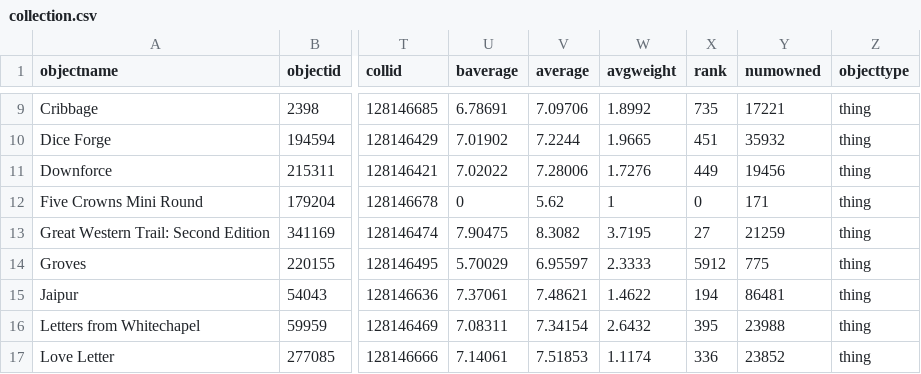
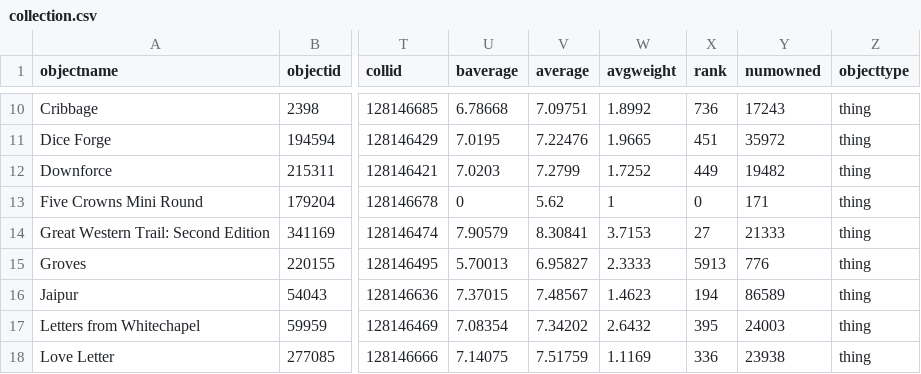
Before and after one commit to emdashii/mazzaella, a CSV file: static/csv/collection.csv, drawn as a sheet; only a part is shown, gaps mark what is left out; addresses are those after the commit; the diff covers the shown part only; the diff names each change by its address in the sheet, - before the commit and + after, or states it on an @@ line.

```diff
--- a/static/csv/collection.csv
+++ b/static/csv/collection.csv
-U10 (baverage): 6.78691
+U10 (baverage): 6.78668
-V10 (average): 7.09706
+V10 (average): 7.09751
-X10 (rank): 735
+X10 (rank): 736
-Y10 (numowned): 17221
+Y10 (numowned): 17243
-U11 (baverage): 7.01902
+U11 (baverage): 7.0195
-V11 (average): 7.2244
+V11 (average): 7.22476
-Y11 (numowned): 35932
+Y11 (numowned): 35972
-U12 (baverage): 7.02022
+U12 (baverage): 7.0203
-V12 (average): 7.28006
+V12 (average): 7.2799
-W12 (avgweight): 1.7276
+W12 (avgweight): 1.7252
-Y12 (numowned): 19456
+Y12 (numowned): 19482
-U14 (baverage): 7.90475
+U14 (baverage): 7.90579
-V14 (average): 8.3082
+V14 (average): 8.30841
-W14 (avgweight): 3.7195
+W14 (avgweight): 3.7153
-Y14 (numowned): 21259
+Y14 (numowned): 21333
-U15 (baverage): 5.70029
+U15 (baverage): 5.70013
-V15 (average): 6.95597
+V15 (average): 6.95827
-X15 (rank): 5912
+X15 (rank): 5913
-Y15 (numowned): 775
+Y15 (numowned): 776
-U16 (baverage): 7.37061
+U16 (baverage): 7.37015
-V16 (average): 7.48621
+V16 (average): 7.48567
-W16 (avgweight): 1.4622
+W16 (avgweight): 1.4623
-Y16 (numowned): 86481
+Y16 (numowned): 86589
-U17 (baverage): 7.08311
+U17 (baverage): 7.08354
-V17 (average): 7.34154
+V17 (average): 7.34202
-Y17 (numowned): 23988
+Y17 (numowned): 24003
-U18 (baverage): 7.14061
+U18 (baverage): 7.14075
-V18 (average): 7.51853
+V18 (average): 7.51759
-W18 (avgweight): 1.1174
+W18 (avgweight): 1.1169
-Y18 (numowned): 23852
+Y18 (numowned): 23938
```
Also changed, not shown: 1 added row and 94 edited cells elsewhere in this file.
